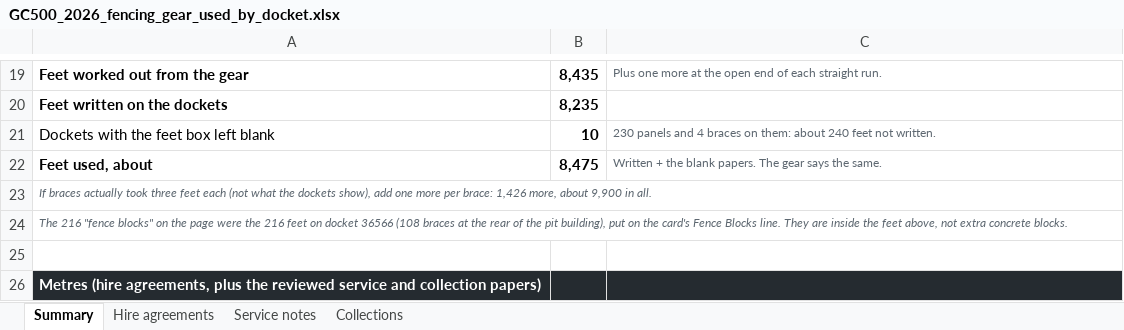
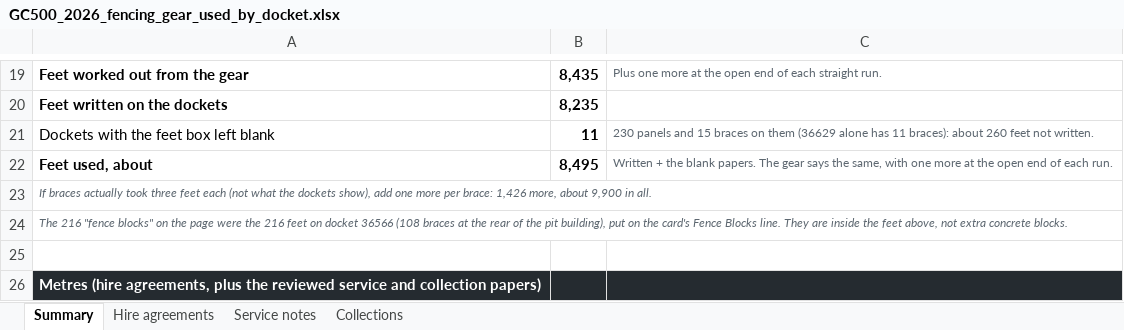
Before and after one commit to tatts29-svg/fish, an Excel workbook: 03_GC500_Delivery_Control/print_24Oct2026_fencing_crew/GC500_2026_fencing_gear_used_by_docket.xlsx, sheet Summary, drawn as a sheet; only a part is shown, gaps mark what is left out; values as stored, in another font and other column widths than the file's, no borders; the diff names each change by its address in the sheet, - before the commit and + after, or states it on an @@ line.

```diff
--- a/03_GC500_Delivery_Control/print_24Oct2026_fencing_crew/GC500_2026_fencing_gear_used_by_docket.xlsx (sheet Summary)
+++ b/03_GC500_Delivery_Control/print_24Oct2026_fencing_crew/GC500_2026_fencing_gear_used_by_docket.xlsx (sheet Summary)
-B21: 10
+B21: 11
-C21: …panels and 4 braces on them: about 240 feet not…
+C21: …panels and 15 braces on them (36629 alone has 11 braces): about 260 feet not…
-B22: 8,475
+B22: 8,495
-C22: …says the same.
+C22: …says the same, with one more at the open end of each run.
```
Also changed, not shown: 35 other files.
